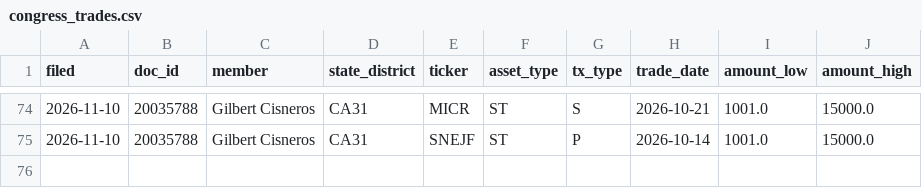
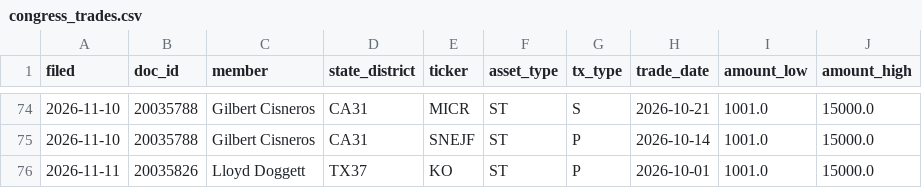
Before and after one commit to landoneanderson-creator/trading-dashboard, a CSV file: data/congress_trades.csv, drawn as a sheet; only a part is shown, gaps mark what is left out.

```diff
--- a/data/congress_trades.csv
+++ b/data/congress_trades.csv
@@ -75 +75,2 @@ filed,doc_id,member,state_district,ticker,asset_type,tx_type,trade_date,amount_l
 2026-11-10,20035788,Gilbert Cisneros,CA31,SNEJF,ST,P,2026-10-14,1001.0,15000.0
+2026-11-11,20035826,Lloyd Doggett,TX37,KO,ST,P,2026-10-01,1001.0,15000.0
```
Also changed, not shown: 3 other files.
